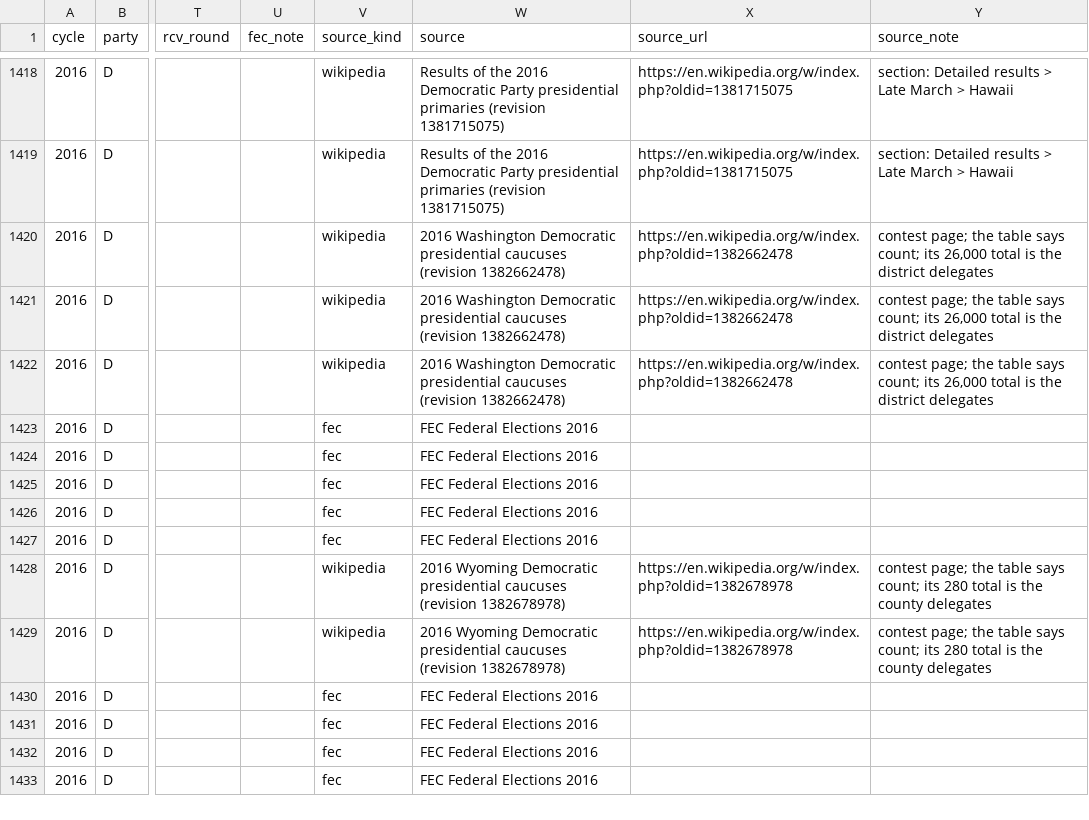
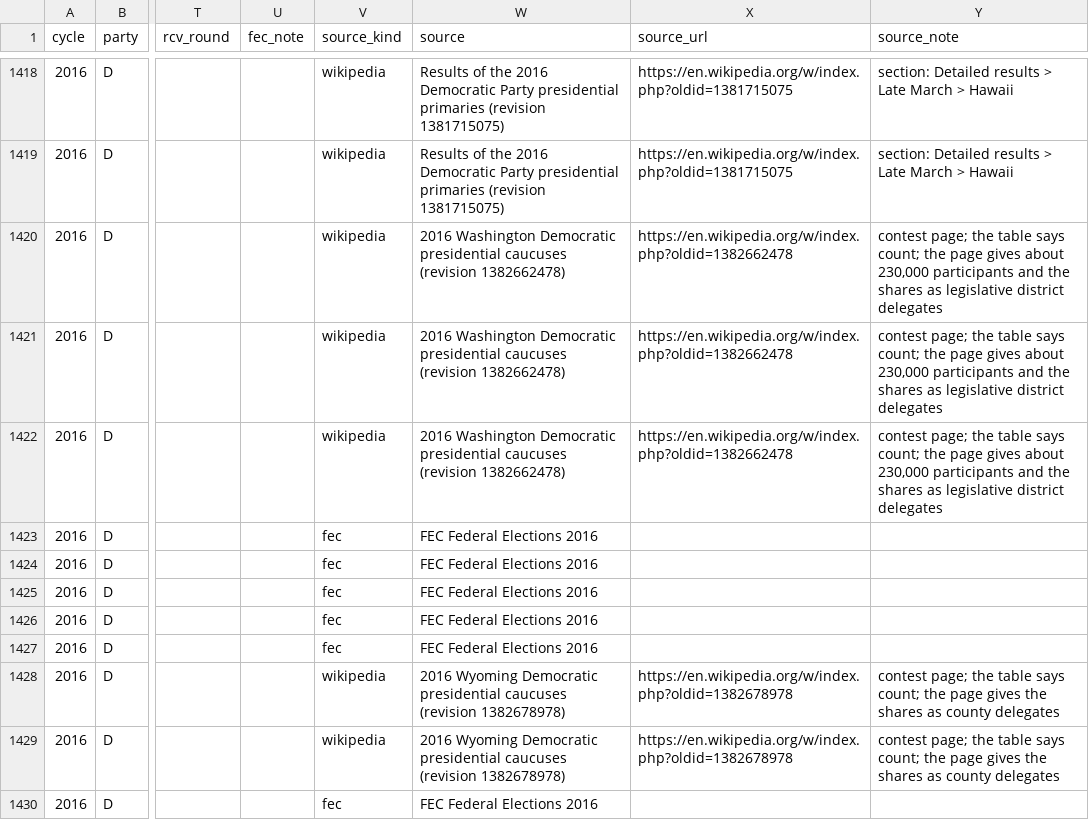
Before and after one commit to vrraiv/earlyreturns, a CSV file: data/interim/primary_results.csv, drawn as a sheet; only a part is shown, gaps mark what is left out; the shorter side is filled out with more unchanged rows; the diff covers the shown part only; the diff names each change by its address in the sheet, - before the commit and + after, or states it on an @@ line.

```diff
--- a/data/interim/primary_results.csv
+++ b/data/interim/primary_results.csv
-Y1420:Y1422 (source_note): …says count; its 26,000 total is the district delegates
+Y1420:Y1422 (source_note): …says count; the page gives about 230,000 participants and the shares as legislative district delegates
-Y1428:Y1429 (source_note): …says count; its 280 total is the county delegates
+Y1428:Y1429 (source_note): …says count; the page gives the shares as county delegates
```
Also changed, not shown: 29 edited cells elsewhere in this file, 2 other files.
